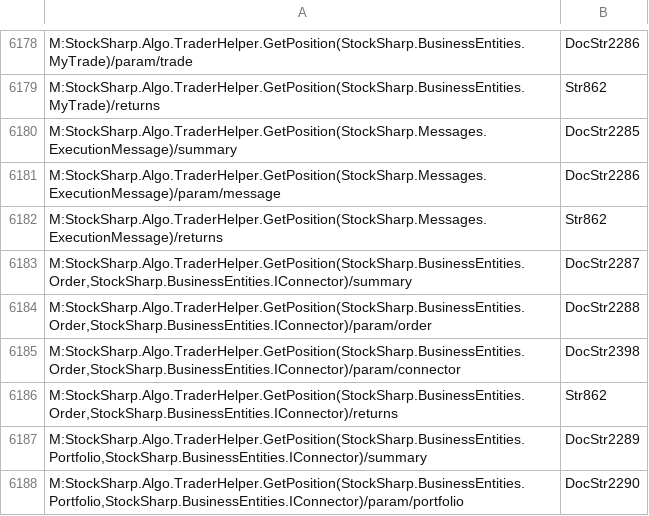
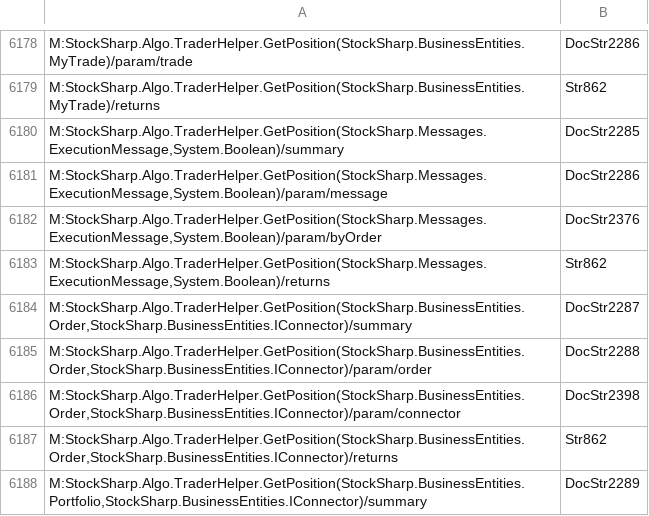
Before and after one commit to StockSharp/StockSharp, a CSV file: Localization/XmlComments/StockSharp.Algo.csv, drawn as a sheet; only a part is shown, gaps mark what is left out; the shorter side is filled out with more unchanged rows.

Commit message:
Loc fixes.

```diff
--- a/Localization/XmlComments/StockSharp.Algo.csv
+++ b/Localization/XmlComments/StockSharp.Algo.csv
@@ -6179,5 +6179,6 @@ M:StockSharp.Algo.TraderHelper.GetPosition(StockSharp.BusinessEntities.MyTrade)/
 M:StockSharp.Algo.TraderHelper.GetPosition(StockSharp.BusinessEntities.MyTrade)/returns;Str862
-M:StockSharp.Algo.TraderHelper.GetPosition(StockSharp.Messages.ExecutionMessage)/summary;DocStr2285
-M:StockSharp.Algo.TraderHelper.GetPosition(StockSharp.Messages.ExecutionMessage)/param/message;DocStr2286
-M:StockSharp.Algo.TraderHelper.GetPosition(StockSharp.Messages.ExecutionMessage)/returns;Str862
+M:StockSharp.Algo.TraderHelper.GetPosition(StockSharp.Messages.ExecutionMessage,System.Boolean)/summary;DocStr2285
+M:StockSharp.Algo.TraderHelper.GetPosition(StockSharp.Messages.ExecutionMessage,System.Boolean)/param/message;DocStr2286
+M:StockSharp.Algo.TraderHelper.GetPosition(StockSharp.Messages.ExecutionMessage,System.Boolean)/param/byOrder;DocStr2376
+M:StockSharp.Algo.TraderHelper.GetPosition(StockSharp.Messages.ExecutionMessage,System.Boolean)/returns;Str862
 M:StockSharp.Algo.TraderHelper.GetPosition(StockSharp.BusinessEntities.Order,StockSharp.BusinessEntities.IConnector)/summary;DocStr2287
```
